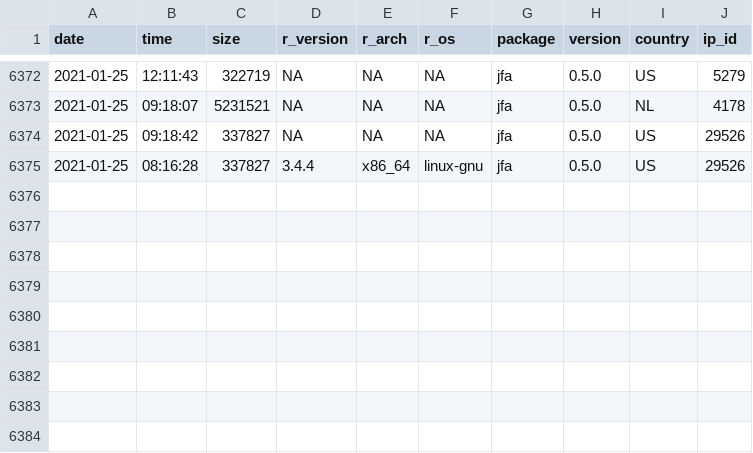
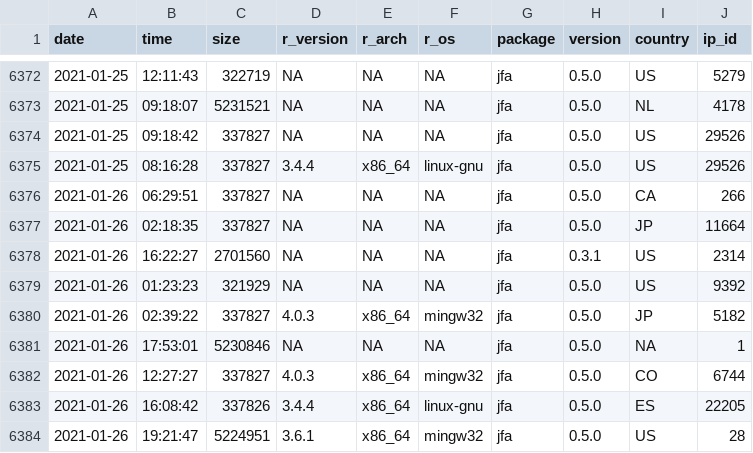
Before and after one commit to koenderks/jfa, a CSV file: reference/figures/readme/worldmap/downloads.csv, drawn as a sheet; only a part is shown, gaps mark what is left out; the diff names each change by its address in the sheet, - before the commit and + after, or states it on an @@ line.

```diff
--- a/reference/figures/readme/worldmap/downloads.csv
+++ b/reference/figures/readme/worldmap/downloads.csv
+row 6376: 2021-01-26 | 06:29:51 | 337827 | NA | NA | NA | jfa | 0.5.0 | CA | 266
+row 6377: 2021-01-26 | 02:18:35 | 337827 | NA | NA | NA | jfa | 0.5.0 | JP | 11664
+row 6378: 2021-01-26 | 16:22:27 | 2701560 | NA | NA | NA | jfa | 0.3.1 | US | 2314
+row 6379: 2021-01-26 | 01:23:23 | 321929 | NA | NA | NA | jfa | 0.5.0 | US | 9392
+row 6380: 2021-01-26 | 02:39:22 | 337827 | 4.0.3 | x86_64 | mingw32 | jfa | 0.5.0 | JP | 5182
+row 6381: 2021-01-26 | 17:53:01 | 5230846 | NA | NA | NA | jfa | 0.5.0 | NA | 1
+row 6382: 2021-01-26 | 12:27:27 | 337827 | 4.0.3 | x86_64 | mingw32 | jfa | 0.5.0 | CO | 6744
+row 6383: 2021-01-26 | 16:08:42 | 337826 | 3.4.4 | x86_64 | linux-gnu | jfa | 0.5.0 | ES | 22205
+row 6384: 2021-01-26 | 19:21:47 | 5224951 | 3.6.1 | x86_64 | mingw32 | jfa | 0.5.0 | US | 28
```
Also changed, not shown: 3 other files.
